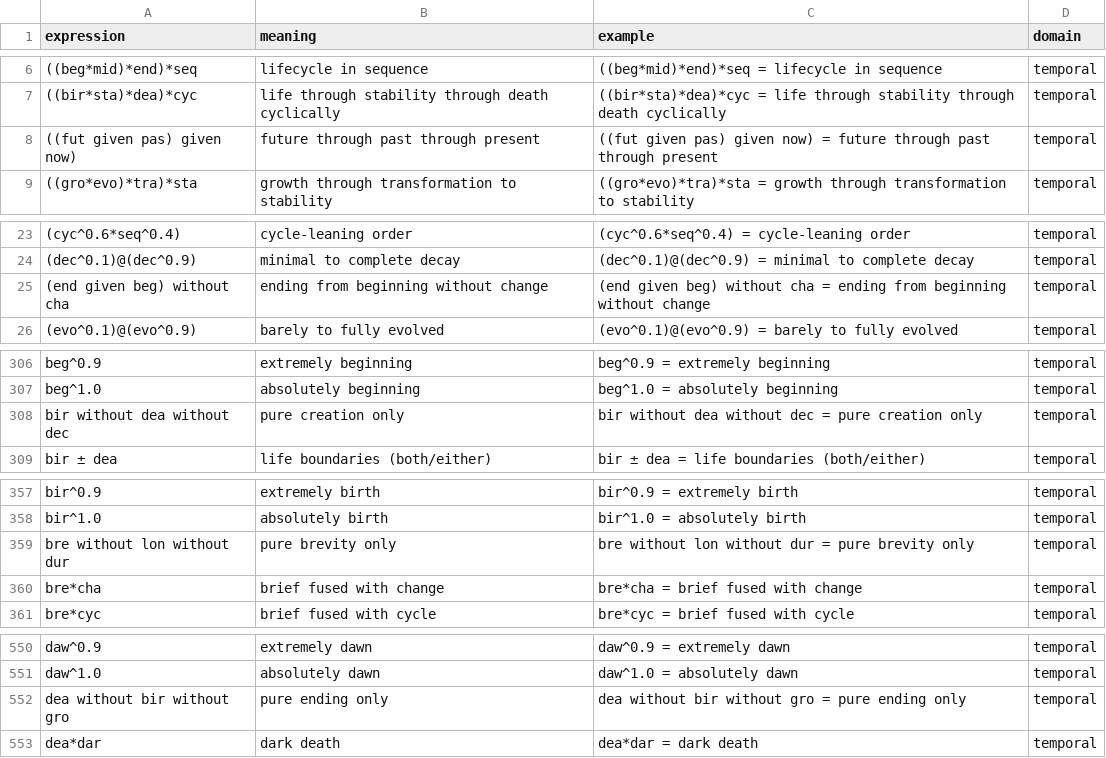
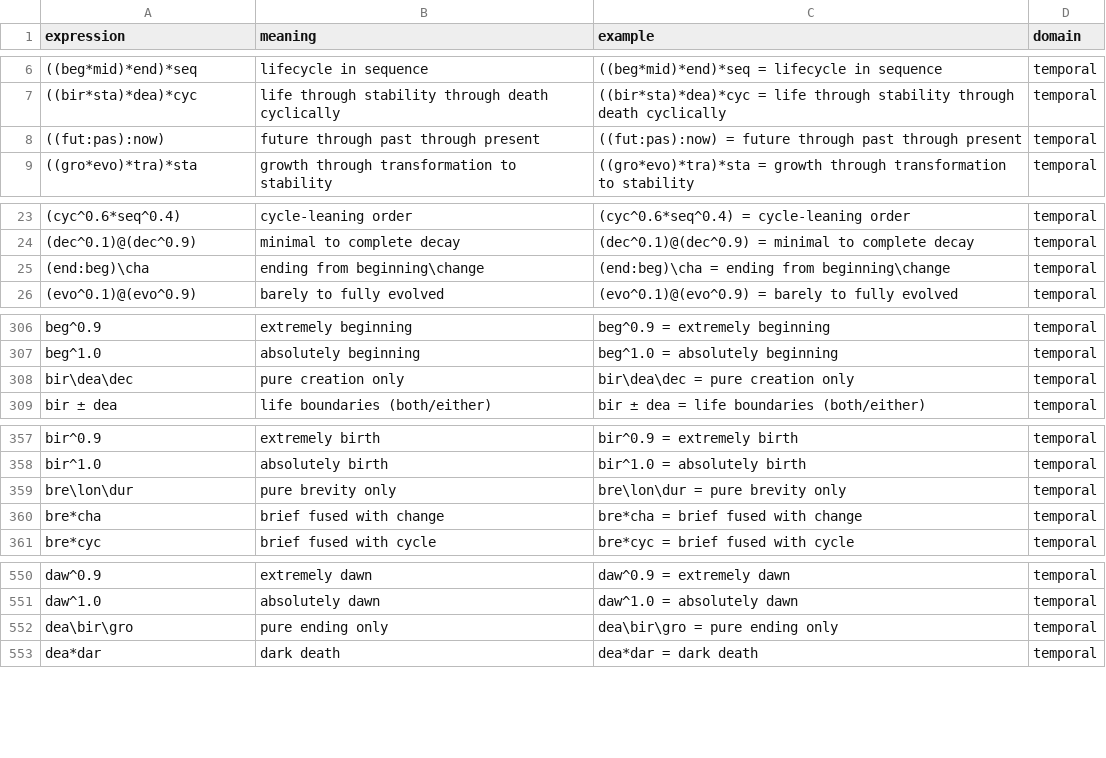
Before and after one commit to ericfode/limn, a CSV file: generated/temporal_expressions.csv, drawn as a sheet; only a part is shown, gaps mark what is left out; the diff covers the shown part only.

```diff
--- a/generated/temporal_expressions.csv
+++ b/generated/temporal_expressions.csv
@@ -7,3 +7,3 @@ expression,meaning,example,domain
 ((bir*sta)*dea)*cyc,life through stability through death cyclically,((bir*sta)*dea)*cyc = life through stability through death cyclically,temporal
-((fut given pas) given now),future through past through present,((fut given pas) given now) = future through past through present,temporal
+((fut:pas):now),future through past through present,((fut:pas):now) = future through past through present,temporal
 ((gro*evo)*tra)*sta,growth through transformation to stability,((gro*evo)*tra)*sta = growth through transformation to stability,temporal
@@ -24,3 +24,3 @@ expression,meaning,example,domain
 (dec^0.1)@(dec^0.9),minimal to complete decay,(dec^0.1)@(dec^0.9) = minimal to complete decay,temporal
-(end given beg) without cha,ending from beginning without change,(end given beg) without cha = ending from beginning without change,temporal
+(end:beg)\cha,ending from beginning\change,(end:beg)\cha = ending from beginning\change,temporal
 (evo^0.1)@(evo^0.9),barely to fully evolved,(evo^0.1)@(evo^0.9) = barely to fully evolved,temporal
@@ -307,3 +307,3 @@ beg^0.9,extremely beginning,beg^0.9 = extremely beginning,temporal
 beg^1.0,absolutely beginning,beg^1.0 = absolutely beginning,temporal
-bir without dea without dec,pure creation only,bir without dea without dec = pure creation only,temporal
+bir\dea\dec,pure creation only,bir\dea\dec = pure creation only,temporal
 bir ± dea,life boundaries (both/either),bir ± dea = life boundaries (both/either),temporal
@@ -358,3 +358,3 @@ bir^0.9,extremely birth,bir^0.9 = extremely birth,temporal
 bir^1.0,absolutely birth,bir^1.0 = absolutely birth,temporal
-bre without lon without dur,pure brevity only,bre without lon without dur = pure brevity only,temporal
+bre\lon\dur,pure brevity only,bre\lon\dur = pure brevity only,temporal
 bre*cha,brief fused with change,bre*cha = brief fused with change,temporal
@@ -551,3 +551,3 @@ daw^0.9,extremely dawn,daw^0.9 = extremely dawn,temporal
 daw^1.0,absolutely dawn,daw^1.0 = absolutely dawn,temporal
-dea without bir without gro,pure ending only,dea without bir without gro = pure ending only,temporal
+dea\bir\gro,pure ending only,dea\bir\gro = pure ending only,temporal
 dea*dar,dark death,dea*dar = dark death,temporal
```
Also changed, not shown: 2 added rows, 2 removed rows and 56 edited cells elsewhere in this file, generated/physical_expressions.csv, generated/projection_expressions.csv, 3 other files.
